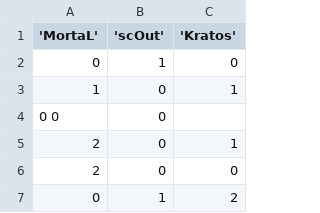
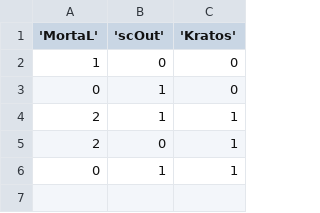
Before and after one commit to soulmortal28/SouLop, a CSV file: S8UL.csv, drawn as a sheet; removed rows and columns are numbered as before the commit, all else as after; the diff names each change by its address in the sheet, - before the commit and + after, or states it on an @@ line.

Commit message:
Update S8UL.csv

```diff
--- a/S8UL.csv
+++ b/S8UL.csv
+row 2: 1 | 0 | 0
-row 3: 1 | 0 | 1
-row 4: 0 0 | 0
+row 4: 2 | 1 | 1
-row 6: 2 | 0 | 0
-C6 ('Kratos'): 2
+C6 ('Kratos'): 1
```
